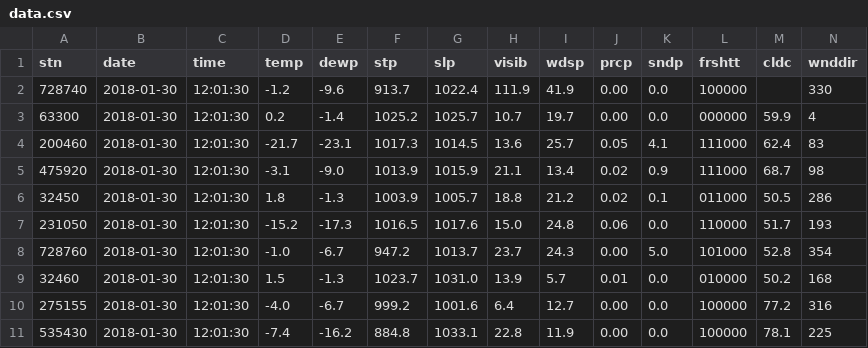
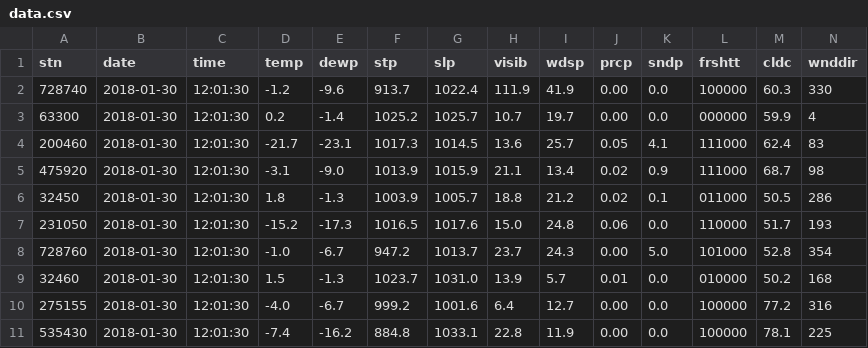
Before and after one commit to PRiesebos/Project-Weather-App, a CSV file: Website/data.csv, drawn as a sheet.

```diff
--- a/Website/data.csv
+++ b/Website/data.csv
@@ -1,3 +1,3 @@
 stn,date,time,temp,dewp,stp,slp,visib,wdsp,prcp,sndp,frshtt,cldc,wnddir
-728740,2018-01-30,12:01:30,-1.2,-9.6,913.7,1022.4,111.9,41.9,0.00,0.0,100000,		,330
+728740,2018-01-30,12:01:30,-1.2,-9.6,913.7,1022.4,111.9,41.9,0.00,0.0,100000,60.3,330
 63300,2018-01-30,12:01:30,0.2,-1.4,1025.2,1025.7,10.7,19.7,0.00,0.0,000000,59.9,4
```
Also changed, not shown: 2 other files.
